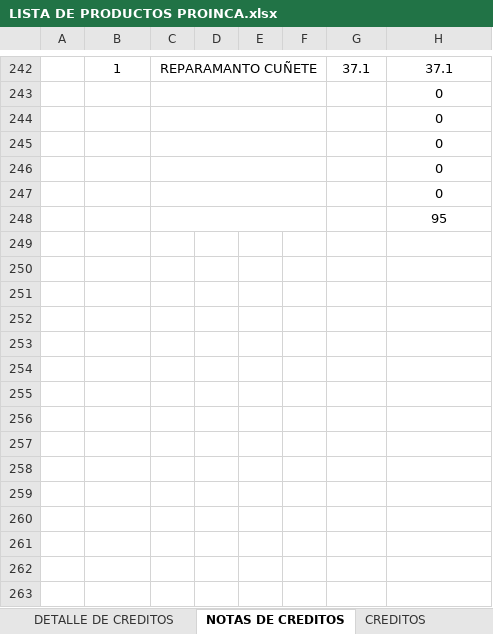
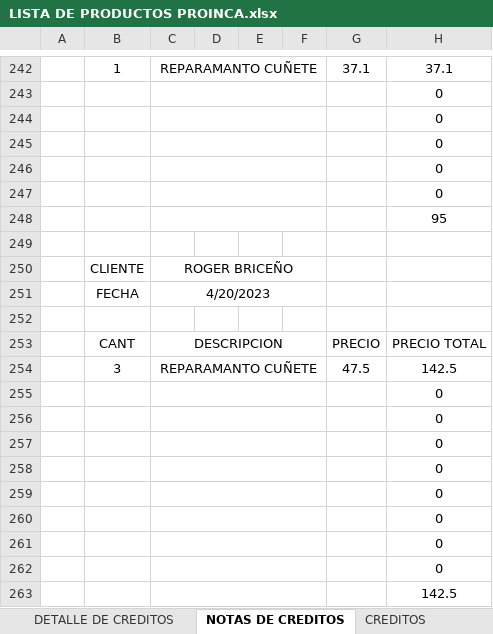
Before and after one commit to JPuente25/Proinca, an Excel workbook: LISTA DE PRODUCTOS PROINCA.xlsx, sheet NOTAS DE CREDITOS, drawn as a sheet; only a part is shown, gaps mark what is left out; values as stored, in another font and other column widths than the file's, no borders; the diff names each change by its address in the sheet, - before the commit and + after, or states it on an @@ line.

```diff
--- a/LISTA DE PRODUCTOS PROINCA.xlsx (sheet NOTAS DE CREDITOS)
+++ b/LISTA DE PRODUCTOS PROINCA.xlsx (sheet NOTAS DE CREDITOS)
+row 249: (empty)
+row 250:  | CLIENTE | ROGER BRICEÑO
+row 251:  | FECHA | 4/20/2023
+row 252: (empty)
+row 253:  | CANT | DESCRIPCION |  |  |  | PRECIO | PRECIO TOTAL
+row 254:  | 3 | REPARAMANTO CUÑETE |  |  |  | 47.5 | 142.5
+row 255:  |  |  |  |  |  |  | 0
+row 256:  |  |  |  |  |  |  | 0
+row 257:  |  |  |  |  |  |  | 0
+row 258:  |  |  |  |  |  |  | 0
+row 259:  |  |  |  |  |  |  | 0
+row 260:  |  |  |  |  |  |  | 0
+row 261:  |  |  |  |  |  |  | 0
+row 262:  |  |  |  |  |  |  | 0
+row 263:  |  |  |  |  |  |  | 142.5
```
Also changed, not shown: sheet GANANCIA DIARIA, sheet INGRESO DIARIO, sheet CREDITOS, sheet DETALLE DE CREDITOS.
